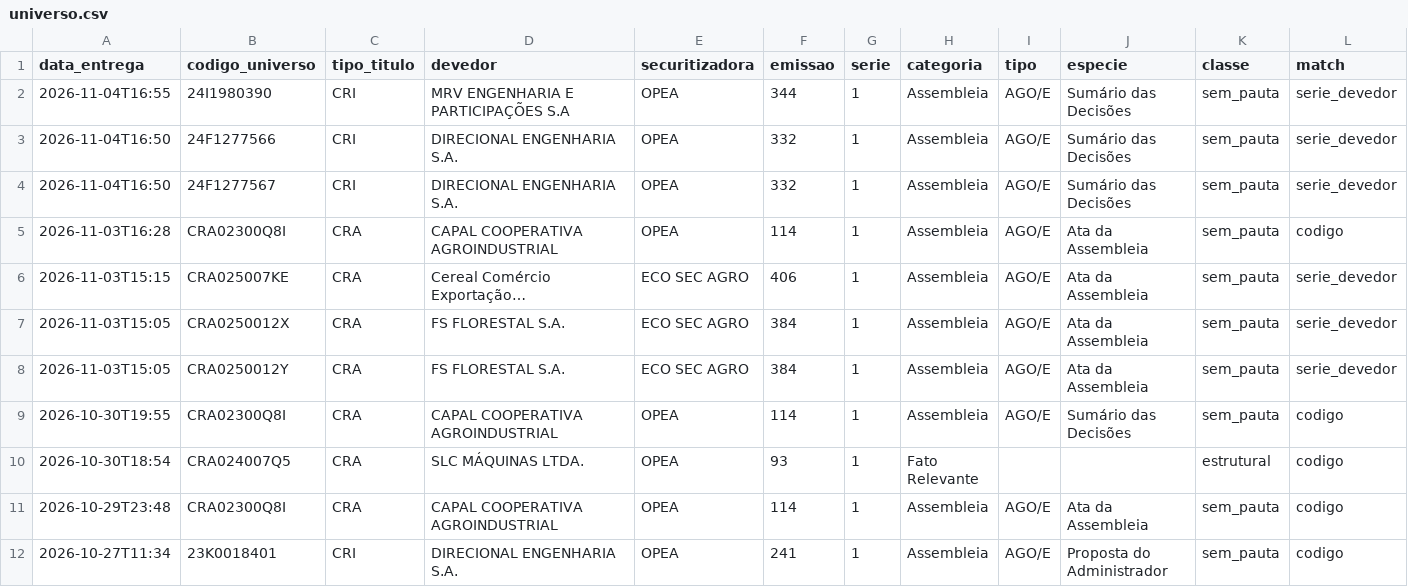
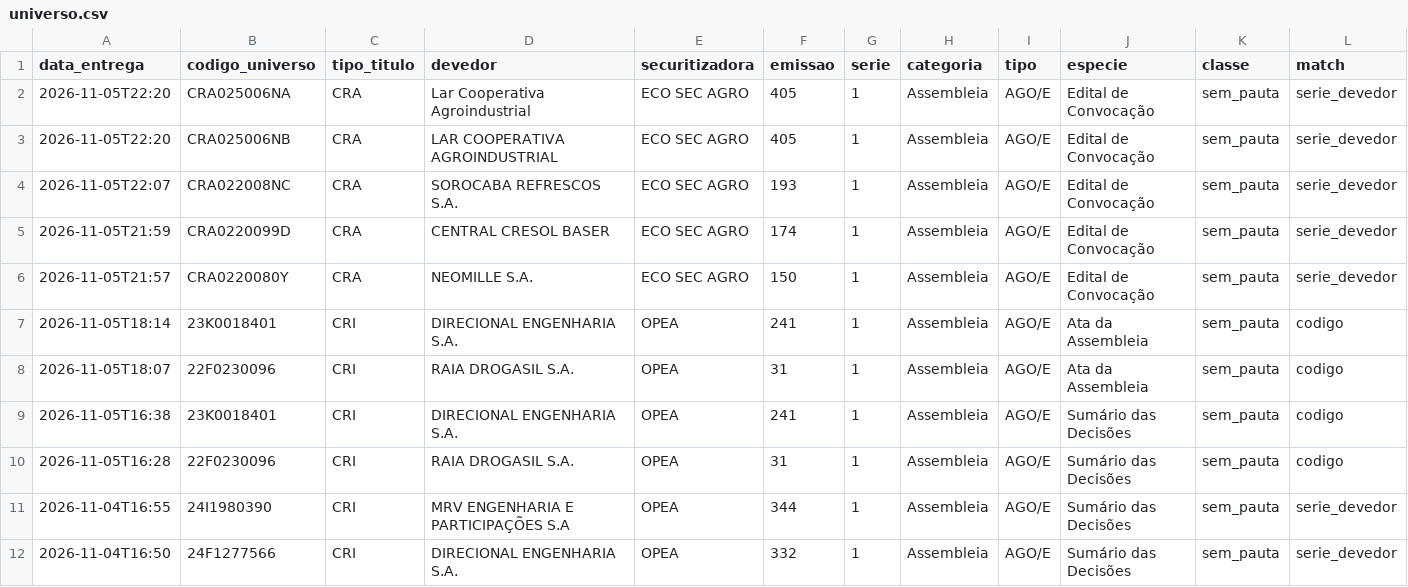
Before and after one commit to rodoso-mcamargo/originacao, a CSV file: dados/fnet_cricra/universo.csv, drawn as a sheet; only a part is shown; the shorter side is filled out with more unchanged rows; long unchanged cells end in …; rows hold the shown columns only; the diff names each change by its address in the sheet, - before the commit and + after, or states it on an @@ line.

```diff
--- a/dados/fnet_cricra/universo.csv
+++ b/dados/fnet_cricra/universo.csv
+row 2: 2026-11-05T22:20 | CRA025006NA | CRA | Lar Cooperativa Agroindustrial | ECO SEC AGRO | 405 | 1 | Assembleia | AGO/E | Edital de Convocação | sem_pauta | serie_devedor
+row 3: 2026-11-05T22:20 | CRA025006NB | CRA | LAR COOPERATIVA AGROINDUSTRIAL | ECO SEC AGRO | 405 | 1 | Assembleia | AGO/E | Edital de Convocação | sem_pauta | serie_devedor
+row 4: 2026-11-05T22:07 | CRA022008NC | CRA | SOROCABA REFRESCOS S.A. | ECO SEC AGRO | 193 | 1 | Assembleia | AGO/E | Edital de Convocação | sem_pauta | serie_devedor
+row 5: 2026-11-05T21:59 | CRA0220099D | CRA | CENTRAL CRESOL BASER | ECO SEC AGRO | 174 | 1 | Assembleia | AGO/E | Edital de Convocação | sem_pauta | serie_devedor
+row 6: 2026-11-05T21:57 | CRA0220080Y | CRA | NEOMILLE S.A. | ECO SEC AGRO | 150 | 1 | Assembleia | AGO/E | Edital de Convocação | sem_pauta | serie_devedor
+row 7: 2026-11-05T18:14 | 23K0018401 | CRI | DIRECIONAL ENGENHARIA S.A. | OPEA | 241 | 1 | Assembleia | AGO/E | Ata da Assembleia | sem_pauta | codigo
+row 8: 2026-11-05T18:07 | 22F0230096 | CRI | RAIA DROGASIL S.A. | OPEA | 31 | 1 | Assembleia | AGO/E | Ata da Assembleia | sem_pauta | codigo
+row 9: 2026-11-05T16:38 | 23K0018401 | CRI | DIRECIONAL ENGENHARIA S.A. | OPEA | 241 | 1 | Assembleia | AGO/E | Sumário das Decisões | sem_pauta | codigo
+row 10: 2026-11-05T16:28 | 22F0230096 | CRI | RAIA DROGASIL S.A. | OPEA | 31 | 1 | Assembleia | AGO/E | Sumário das Decisões | sem_pauta | codigo
```
Also changed, not shown: 4 other files.
